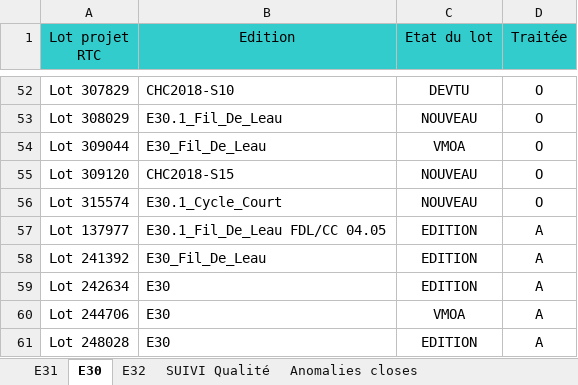
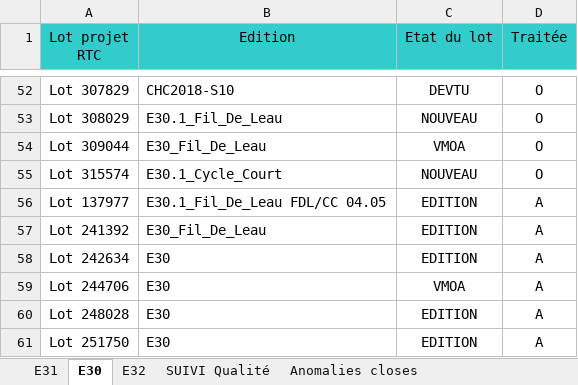
Before and after one commit to Tiggytamal/Redmine, an Excel workbook: SonarLysaFX/Suivi_Quality_Gate.xlsx, sheet E30, drawn as a sheet; only a part is shown, gaps mark what is left out; the shorter side is filled out with more unchanged rows; values as stored, in another font and other column widths than the file's, no borders; the diff names each change by its address in the sheet, - before the commit and + after, or states it on an @@ line.

```diff
--- a/SonarLysaFX/Suivi_Quality_Gate.xlsx (sheet E30)
+++ b/SonarLysaFX/Suivi_Quality_Gate.xlsx (sheet E30)
-row 55: Lot 309120 | CHC2018-S15 | NOUVEAU | O
```
Also changed, not shown: sheet SUIVI Qualité, 21 other files.
